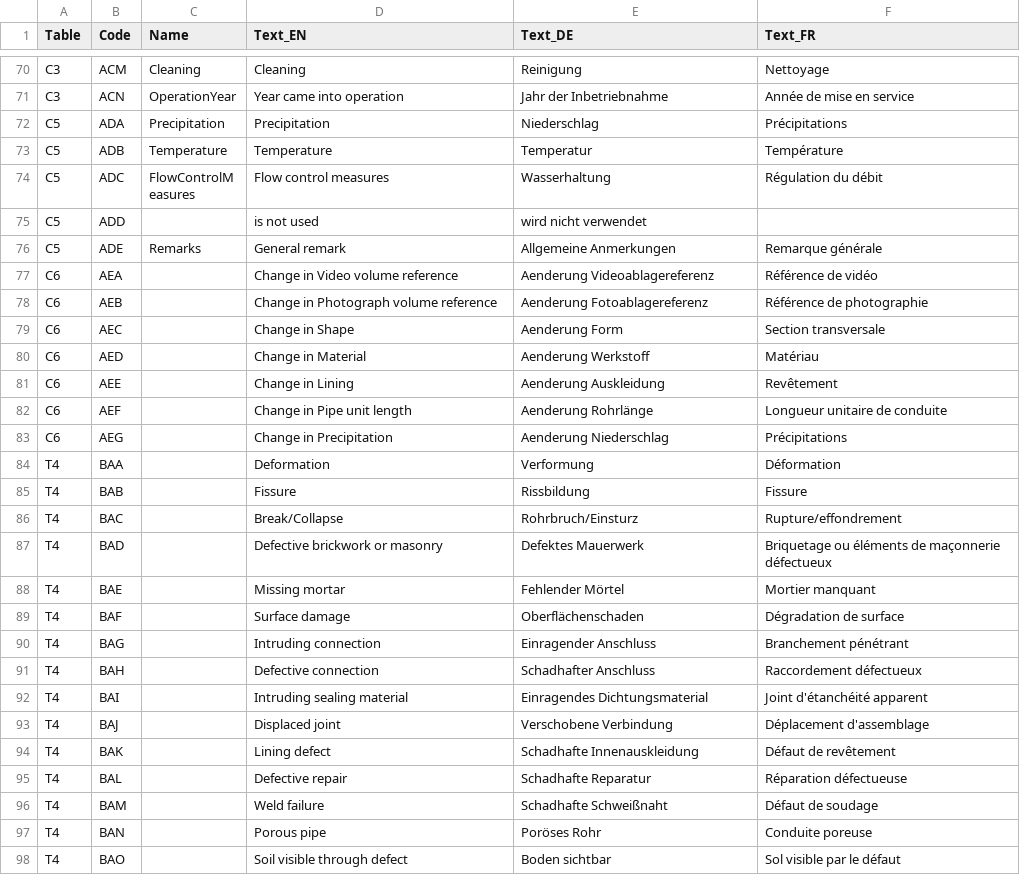
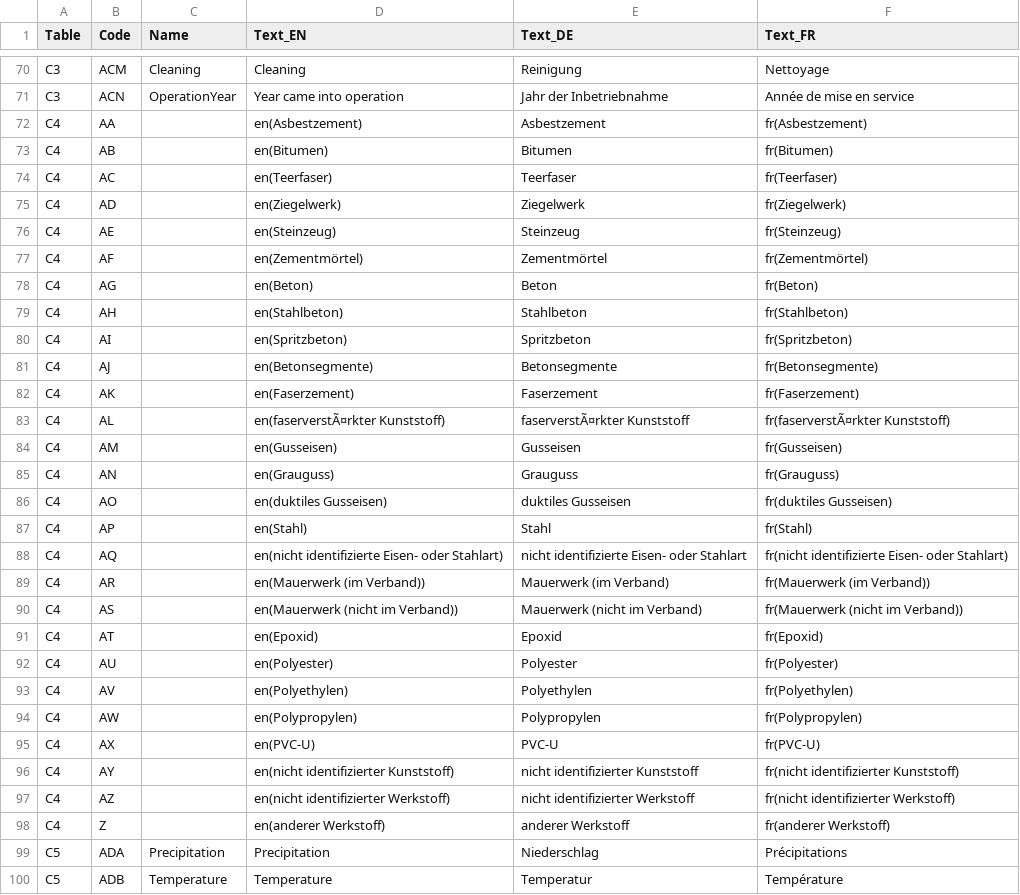
Before and after one commit to KWB-R/kwb.en13508.2, a CSV file: inst/extdata/eucodes.csv, drawn as a sheet; only a part is shown, gaps mark what is left out; the shorter side is filled out with more unchanged rows; the diff names each change by its address in the sheet, - before the commit and + after, or states it on an @@ line.

Commit message:
Add material codes (Table C.4), save as UTF-8

```diff
--- a/inst/extdata/eucodes.csv
+++ b/inst/extdata/eucodes.csv
+row 72: C4 | AA |  | en(Asbestzement) | Asbestzement | fr(Asbestzement)
+row 73: C4 | AB |  | en(Bitumen) | Bitumen | fr(Bitumen)
+row 74: C4 | AC |  | en(Teerfaser) | Teerfaser | fr(Teerfaser)
+row 75: C4 | AD |  | en(Ziegelwerk) | Ziegelwerk | fr(Ziegelwerk)
+row 76: C4 | AE |  | en(Steinzeug) | Steinzeug | fr(Steinzeug)
+row 77: C4 | AF |  | en(Zementmörtel) | Zementmörtel | fr(Zementmörtel)
+row 78: C4 | AG |  | en(Beton) | Beton | fr(Beton)
+row 79: C4 | AH |  | en(Stahlbeton) | Stahlbeton | fr(Stahlbeton)
+row 80: C4 | AI |  | en(Spritzbeton) | Spritzbeton | fr(Spritzbeton)
+row 81: C4 | AJ |  | en(Betonsegmente) | Betonsegmente | fr(Betonsegmente)
+row 82: C4 | AK |  | en(Faserzement) | Faserzement | fr(Faserzement)
+row 83: C4 | AL |  | en(faserverstÃ¤rkter Kunststoff) | faserverstÃ¤rkter Kunststoff | fr(faserverstÃ¤rkter Kunststoff)
+row 84: C4 | AM |  | en(Gusseisen) | Gusseisen | fr(Gusseisen)
+row 85: C4 | AN |  | en(Grauguss) | Grauguss | fr(Grauguss)
+row 86: C4 | AO |  | en(duktiles Gusseisen) | duktiles Gusseisen | fr(duktiles Gusseisen)
+row 87: C4 | AP |  | en(Stahl) | Stahl | fr(Stahl)
+row 88: C4 | AQ |  | en(nicht identifizierte Eisen- oder Stahlart) | nicht identifizierte Eisen- oder Stahlart | fr(nicht identifizierte Eisen- oder Stahlart)
+row 89: C4 | AR |  | en(Mauerwerk (im Verband)) | Mauerwerk (im Verband) | fr(Mauerwerk (im Verband))
+row 90: C4 | AS |  | en(Mauerwerk (nicht im Verband)) | Mauerwerk (nicht im Verband) | fr(Mauerwerk (nicht im Verband))
+row 91: C4 | AT |  | en(Epoxid) | Epoxid | fr(Epoxid)
+row 92: C4 | AU |  | en(Polyester) | Polyester | fr(Polyester)
+row 93: C4 | AV |  | en(Polyethylen) | Polyethylen | fr(Polyethylen)
+row 94: C4 | AW |  | en(Polypropylen) | Polypropylen | fr(Polypropylen)
+row 95: C4 | AX |  | en(PVC-U) | PVC-U | fr(PVC-U)
+row 96: C4 | AY |  | en(nicht identifizierter Kunststoff) | nicht identifizierter Kunststoff | fr(nicht identifizierter Kunststoff)
+row 97: C4 | AZ |  | en(nicht identifizierter Werkstoff) | nicht identifizierter Werkstoff | fr(nicht identifizierter Werkstoff)
+row 98: C4 | Z |  | en(anderer Werkstoff) | anderer Werkstoff | fr(anderer Werkstoff)
```
